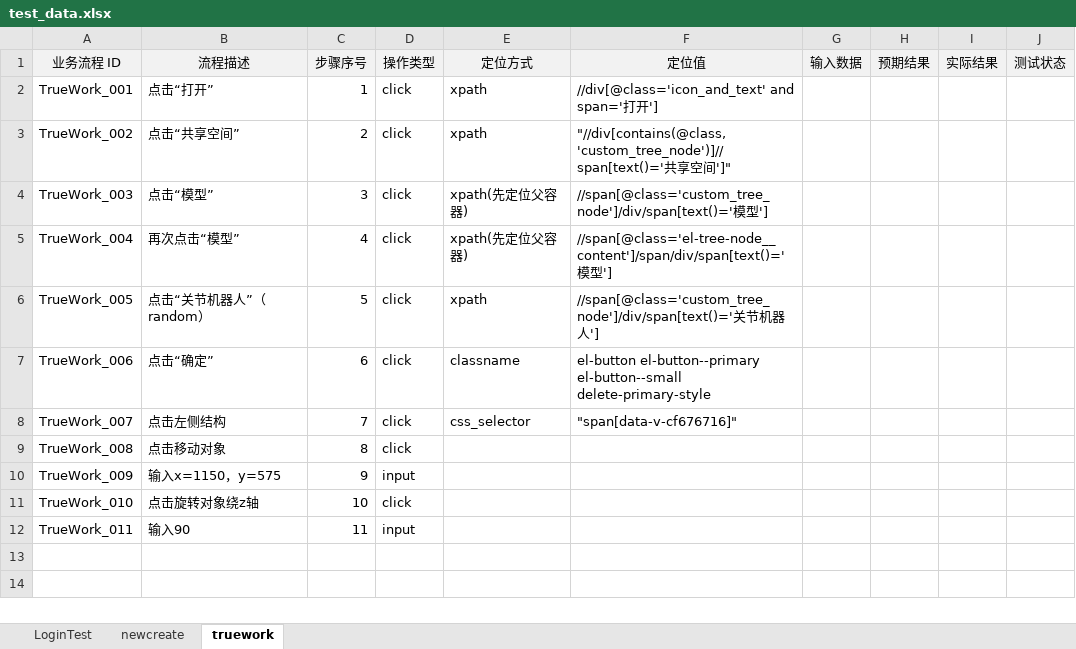
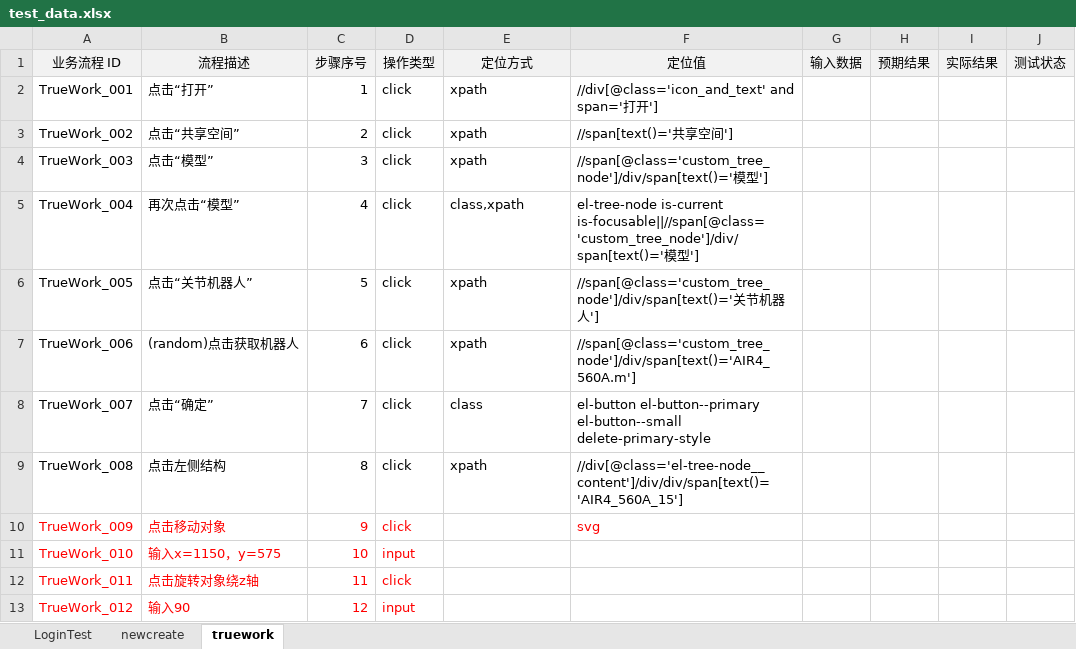
Before and after one commit to Ayyyhub/testUI, an Excel workbook: testcases/data/test_data.xlsx, sheet truework, drawn as a sheet; values as stored, in another font and other column widths than the file's, no borders; the diff names each change by its address in the sheet, - before the commit and + after, or states it on an @@ line.

```diff
--- a/testcases/data/test_data.xlsx (sheet truework)
+++ b/testcases/data/test_data.xlsx (sheet truework)
-F3 (定位值): "//div[contains(@class, 'custom_tree_node')]//span[text()='共享空间']"
+F3 (定位值): //span[text()='共享空间']
-E4 (定位方式): xpath(先定位父容器)
+E4 (定位方式): xpath
-E5 (定位方式): xpath(先定位父容器)
+E5 (定位方式): class,xpath
-F5 (定位值): //span[@class='el-tree-node__content']/span/div/span[text()='模型…
+F5 (定位值): el-tree-node is-current is-focusable||//span[@class='custom_tree_node']/div/span[text()='模型…
-B6 (流程描述): 点击“关节机器人”（random）
+B6 (流程描述): 点击“关节机器人”
-B7 (流程描述): 点击“确定”
+B7 (流程描述): (random)点击获取机器人
-E7 (定位方式): classname
+E7 (定位方式): xpath
-F7 (定位值): el-button el-button--primary el-button--small delete-primary-style
+F7 (定位值): //span[@class='custom_tree_node']/div/span[text()='AIR4_560A.m']
-B8 (流程描述): 点击左侧结构
+B8 (流程描述): 点击“确定”
-E8 (定位方式): css_selector
+E8 (定位方式): class
-F8 (定位值): "span[data-v-cf676716]"
+F8 (定位值): el-button el-button--primary el-button--small delete-primary-style
-B9 (流程描述): 点击移动对象
+B9 (流程描述): 点击左侧结构
-E9 (定位方式): (empty)
+E9 (定位方式): xpath
-F9 (定位值): (empty)
+F9 (定位值): //div[@class='el-tree-node__content']/div/div/span[text()='AIR4_560A_15']
-A10:D12 text colour: black
+A10:D12 text colour: #FF0000
-B10 (流程描述): 输入x=1150，y=575
+B10 (流程描述): 点击移动对象
-D10 (操作类型): input
+D10 (操作类型): click
-F10 (定位值): (empty)
+F10 (定位值): svg
-B11 (流程描述): 点击旋转对象绕z轴
+B11 (流程描述): 输入x=1150，y=575
-D11 (操作类型): click
+D11 (操作类型): input
-B12 (流程描述): 输入90
+B12 (流程描述): 点击旋转对象绕z轴
-D12 (操作类型): input
+D12 (操作类型): click
+row 13: TrueWork_012 | 输入90 | 12 | input
```
Also changed, not shown: 10 other files.
